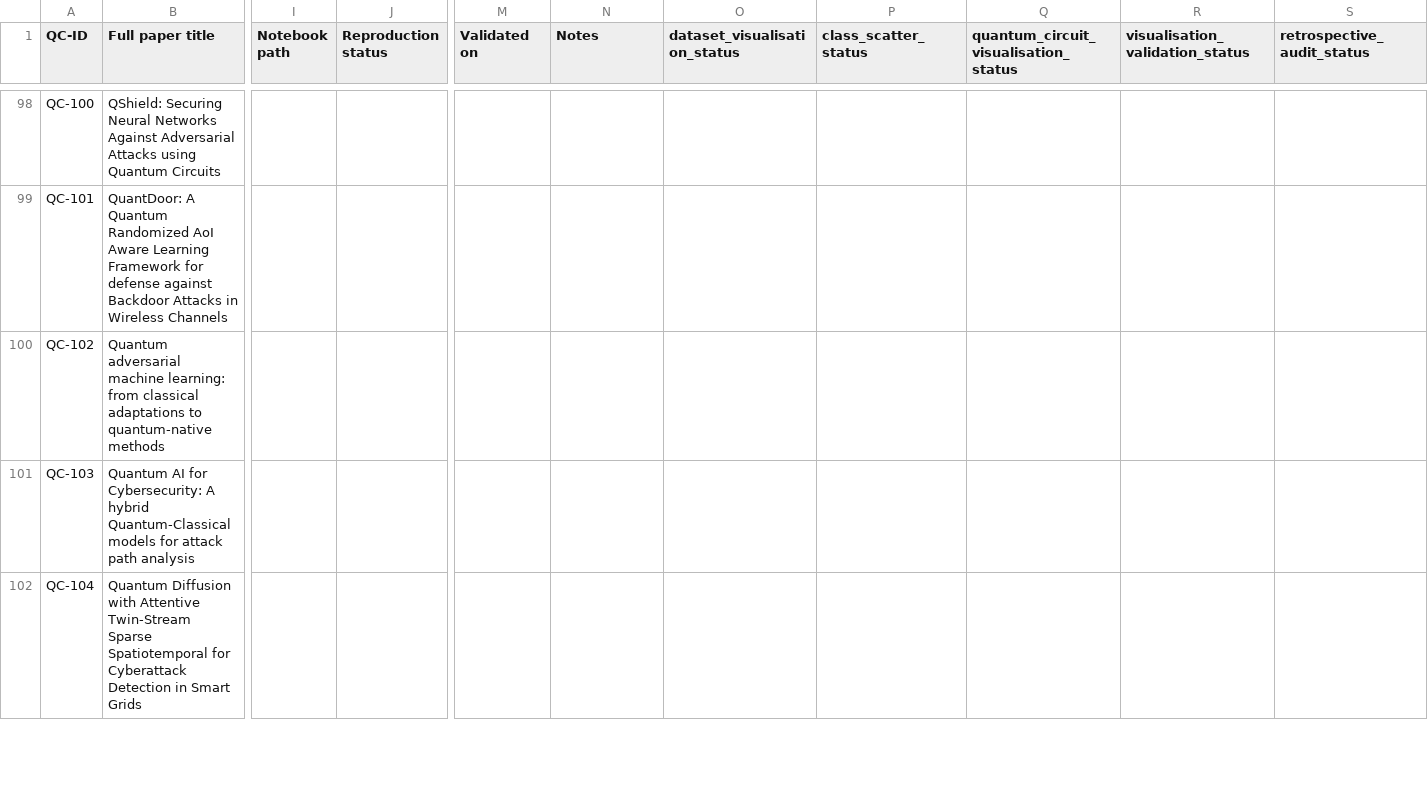
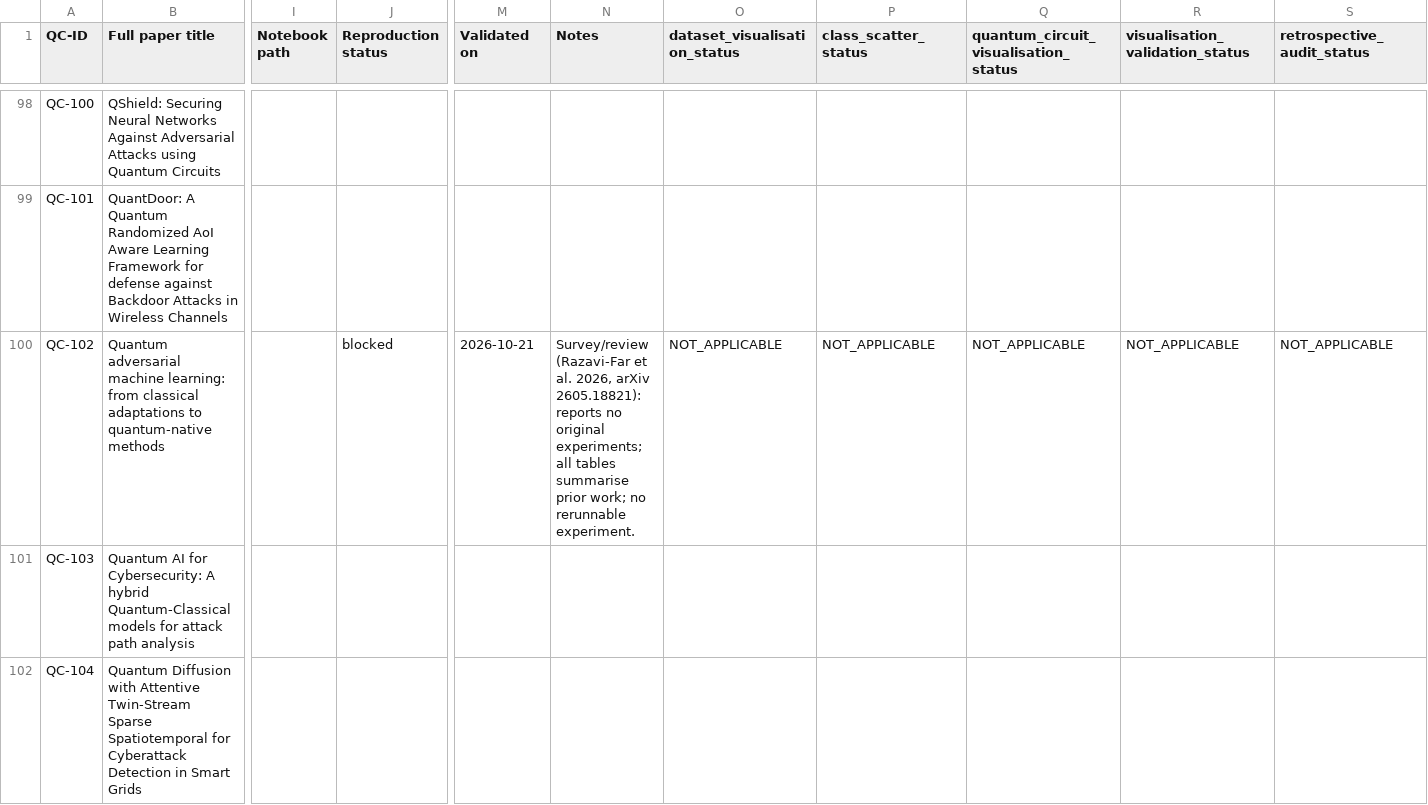
Before and after one commit to owlmt/QML, a CSV file: manifest.csv, drawn as a sheet; only a part is shown, gaps mark what is left out; the diff names each change by its address in the sheet, - before the commit and + after, or states it on an @@ line.

```diff
--- a/manifest.csv
+++ b/manifest.csv
-J100 (Reproduction status): (empty)
+J100 (Reproduction status): blocked
-M100 (Validated on): (empty)
+M100 (Validated on): 2026-10-21
-N100 (Notes): (empty)
+N100 (Notes): Survey/review (Razavi-Far et al. 2026, arXiv 2605.18821): reports no original experiments; all tables summarise prior work; no rerunnable experiment.
-O100 (dataset_visualisation_status): (empty)
+O100 (dataset_visualisation_status): NOT_APPLICABLE
-P100 (class_scatter_status): (empty)
+P100 (class_scatter_status): NOT_APPLICABLE
-Q100: (empty)
+Q100: NOT_APPLICABLE
-R100 (visualisation_validation_status): (empty)
+R100 (visualisation_validation_status): NOT_APPLICABLE
-S100 (retrospective_audit_status): (empty)
+S100 (retrospective_audit_status): NOT_APPLICABLE
```
Also changed, not shown: 2 other files.
